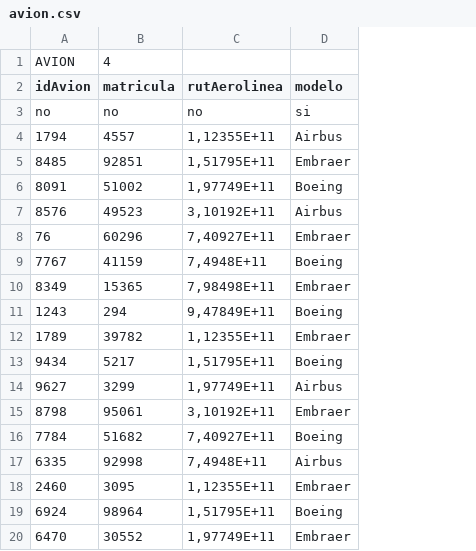
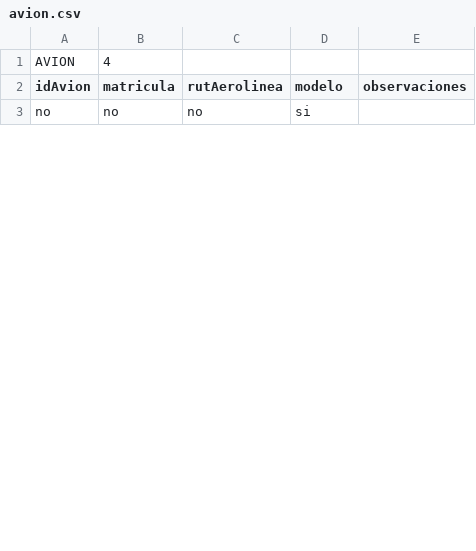
Before and after one commit to rpresno/obliBD, a CSV file: Tablas/avion.csv, drawn as a sheet; only a part is shown; removed rows and columns are numbered as before the commit, all else as after; the diff covers the shown part only; the diff names each change by its address in the sheet, - before the commit and + after, or states it on an @@ line.

```diff
--- a/Tablas/avion.csv
+++ b/Tablas/avion.csv
+column E (observaciones), empty
-row 4: 1794 | 4557 | 1,12355E+11 | Airbus
-row 5: 8485 | 92851 | 1,51795E+11 | Embraer
-row 6: 8091 | 51002 | 1,97749E+11 | Boeing
-row 7: 8576 | 49523 | 3,10192E+11 | Airbus
-row 8: 76 | 60296 | 7,40927E+11 | Embraer
-row 9: 7767 | 41159 | 7,4948E+11 | Boeing
-row 10: 8349 | 15365 | 7,98498E+11 | Embraer
-row 11: 1243 | 294 | 9,47849E+11 | Boeing
-row 12: 1789 | 39782 | 1,12355E+11 | Embraer
-row 13: 9434 | 5217 | 1,51795E+11 | Boeing
-row 14: 9627 | 3299 | 1,97749E+11 | Airbus
-row 15: 8798 | 95061 | 3,10192E+11 | Embraer
-row 16: 7784 | 51682 | 7,40927E+11 | Boeing
-row 17: 6335 | 92998 | 7,4948E+11 | Airbus
-row 18: 2460 | 3095 | 1,12355E+11 | Embraer
-row 19: 6924 | 98964 | 1,51795E+11 | Boeing
-row 20: 6470 | 30552 | 1,97749E+11 | Embraer
```
Also changed, not shown: 6 added rows and 23 removed rows elsewhere in this file, Tablas/pasajero.csv, Tablas/viaje.csv, 5 other files.
